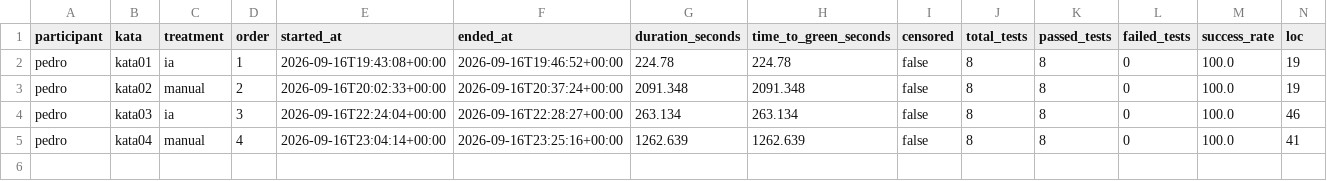
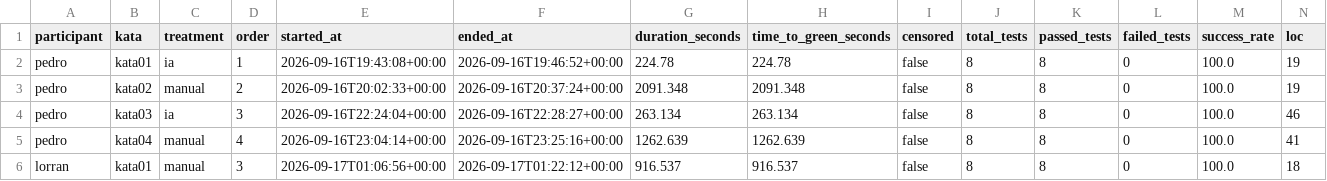
Before and after one commit to PedroMaiaAlves/lab-experimentacao-software, a CSV file: Lab02/results/trials.csv, drawn as a sheet; only a part is shown; rows hold the shown columns only; the diff names each change by its address in the sheet, - before the commit and + after, or states it on an @@ line.

Commit message:
feat(lab02): registra trial lorran kata01 manual #95

```diff
--- a/Lab02/results/trials.csv
+++ b/Lab02/results/trials.csv
+row 6: lorran | kata01 | manual | 3 | 2026-09-17T01:06:56+00:00 | 2026-09-17T01:22:12+00:00 | 916.537 | 916.537 | false | 8 | 8 | 0 | 100.0 | 18
```
Also changed, not shown: 1 other file.
